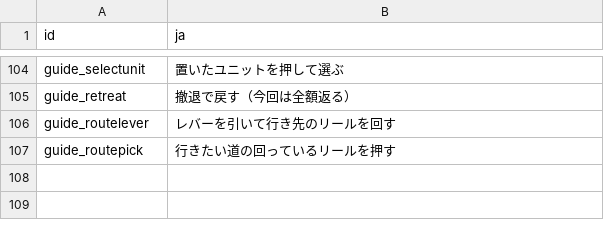
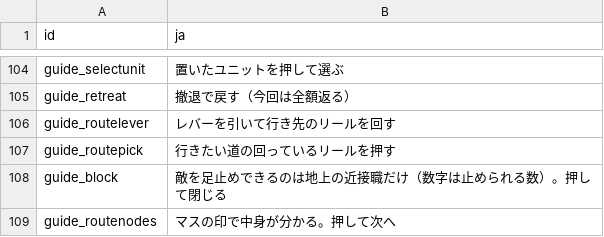
Before and after one commit to acururc/UnitySlotTower, a CSV file: Assets/UnitySlotTower/Data/Tables/ui_texts.csv, drawn as a sheet; only a part is shown, gaps mark what is left out; the diff names each change by its address in the sheet, - before the commit and + after, or states it on an @@ line.

```diff
--- a/Assets/UnitySlotTower/Data/Tables/ui_texts.csv
+++ b/Assets/UnitySlotTower/Data/Tables/ui_texts.csv
+row 108: guide_block | 敵を足止めできるのは地上の近接職だけ（数字は止められる数）。押して閉じる
+row 109: guide_routenodes | マスの印で中身が分かる。押して次へ
```
Also changed, not shown: 12 other files.
